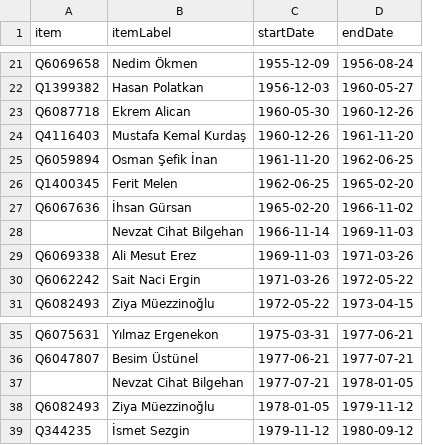
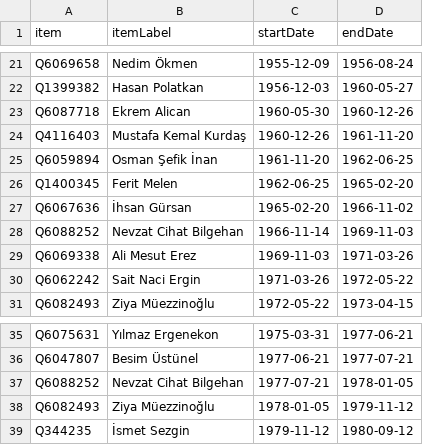
Before and after one commit to every-politician-scrapers/turkey-ministers, a CSV file: sources/finance-trwiki/scraped.csv, drawn as a sheet; only a part is shown, gaps mark what is left out.

Commit message:
Compare external sources to Wikidata

```diff
--- a/sources/finance-trwiki/scraped.csv
+++ b/sources/finance-trwiki/scraped.csv
@@ -27,3 +27,3 @@ Q1400345,Ferit Melen,1962-06-25,1965-02-20
 Q6067636,İhsan Gürsan,1965-02-20,1966-11-02
-"",Nevzat Cihat Bilgehan,1966-11-14,1969-11-03
+Q6088252,Nevzat Cihat Bilgehan,1966-11-14,1969-11-03
 Q6069338,Ali Mesut Erez,1969-11-03,1971-03-26
@@ -36,3 +36,3 @@ Q6075631,Yılmaz Ergenekon,1975-03-31,1977-06-21
 Q6047807,Besim Üstünel,1977-06-21,1977-07-21
-"",Nevzat Cihat Bilgehan,1977-07-21,1978-01-05
+Q6088252,Nevzat Cihat Bilgehan,1977-07-21,1978-01-05
 Q6082493,Ziya Müezzinoğlu,1978-01-05,1979-11-12
```
Also changed, not shown: sources/education-trwiki/scraped.csv.
